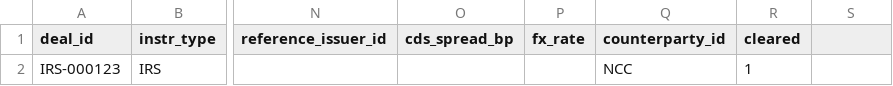
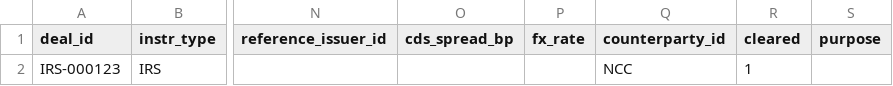
Before and after one commit to FlyingScotman/trading-desk-monitor, a CSV file: contract/csv/otc_deals.csv, drawn as a sheet; only a part is shown, gaps mark what is left out; the diff names each change by its address in the sheet, - before the commit and + after, or states it on an @@ line.

```diff
--- a/contract/csv/otc_deals.csv
+++ b/contract/csv/otc_deals.csv
-S1: (empty)
+S1: purpose
```
Also changed, not shown: contract/csv/instruments.csv, contract/csv/positions.csv, 16 other files.
